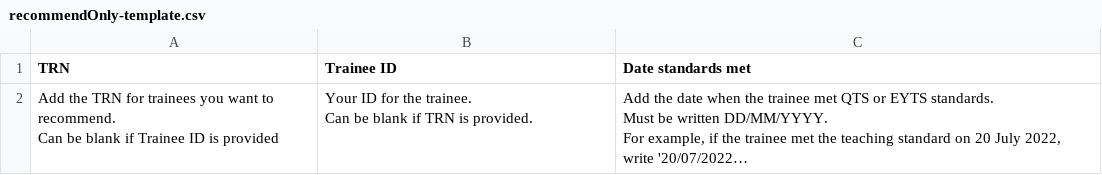
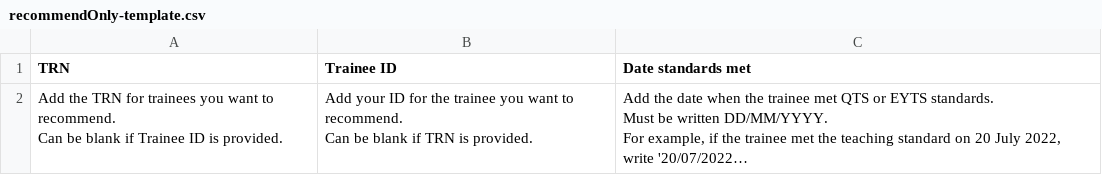
Before and after one commit to Nikolaos-Gkionis/register-trainee-teachers-prototype, a CSV file: app/assets/downloads/recommendOnly-template.csv, drawn as a sheet; long unchanged cells end in …; ↵ is a line break in a cell; the diff names each change by its address in the sheet, - before the commit and + after, or states it on an @@ line.

Commit message:
Tweaks to template

```diff
--- a/app/assets/downloads/recommendOnly-template.csv
+++ b/app/assets/downloads/recommendOnly-template.csv
-A2 (TRN): …ID is provided
+A2 (TRN): …ID is provided.
-B2 (Trainee ID): Your ID for the trainee. ↵ Can be…
+B2 (Trainee ID): Add your ID for the trainee you want to recommend. ↵ Can be…
```
